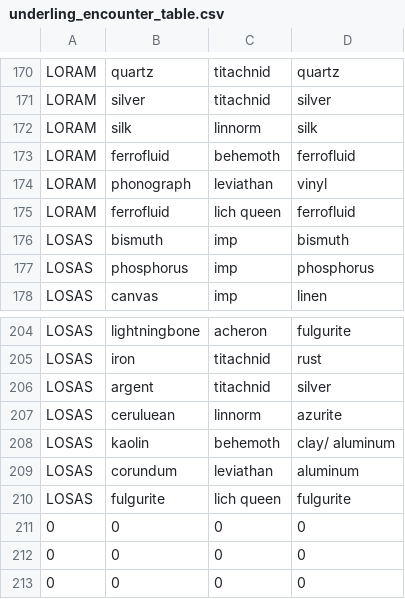
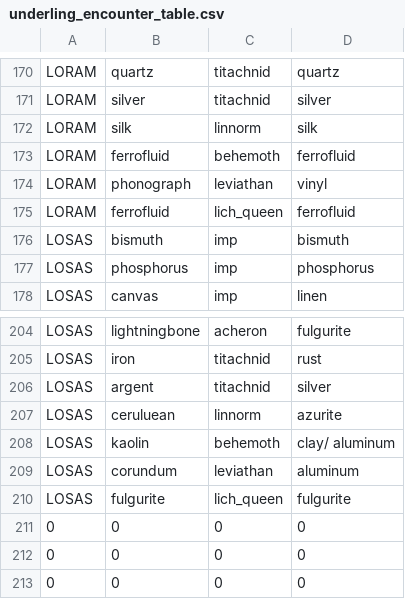
Before and after one commit to Wiwaxia-foliosa/Underling-generator, a CSV file: underling_encounter_table.csv, drawn as a sheet; only a part is shown, gaps mark what is left out; the diff covers the shown part only.

```diff
--- a/underling_encounter_table.csv
+++ b/underling_encounter_table.csv
@@ -174,3 +174,3 @@ LORAM,ferrofluid,behemoth,ferrofluid
 LORAM,phonograph,leviathan,vinyl
-LORAM,ferrofluid,lich queen,ferrofluid
+LORAM,ferrofluid,lich_queen,ferrofluid
 LOSAS,bismuth,imp,bismuth
@@ -209,3 +209,3 @@ LOSAS,kaolin,behemoth,clay/ aluminum
 LOSAS,corundum,leviathan,aluminum
-LOSAS,fulgurite,lich queen,fulgurite
+LOSAS,fulgurite,lich_queen,fulgurite
 0,0,0,0
```
Also changed, not shown: 16 edited cells elsewhere in this file, 1 other file.
